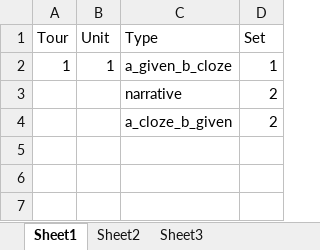
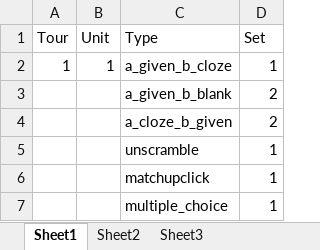
Before and after one commit to Peonlin/LanguageLearning, an Excel workbook: app/excel/SCRIPT.xlsx, sheet Sheet1, drawn as a sheet; values as stored, in another font and other column widths than the file's, no borders; the diff names each change by its address in the sheet, - before the commit and + after, or states it on an @@ line.

```diff
--- a/app/excel/SCRIPT.xlsx (sheet Sheet1)
+++ b/app/excel/SCRIPT.xlsx (sheet Sheet1)
-C3 (Type): narrative
+C3 (Type): a_given_b_blank
+row 5:  |  | unscramble | 1
+row 6:  |  | matchupclick | 1
+row 7:  |  | multiple_choice | 1
```
Also changed, not shown: 8 other files.
